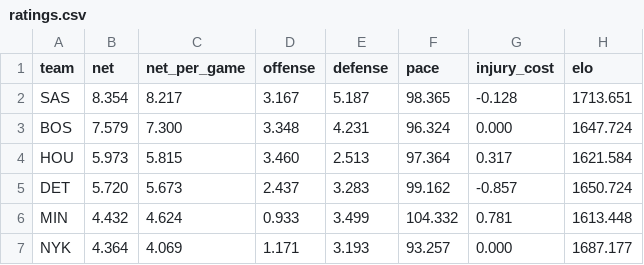
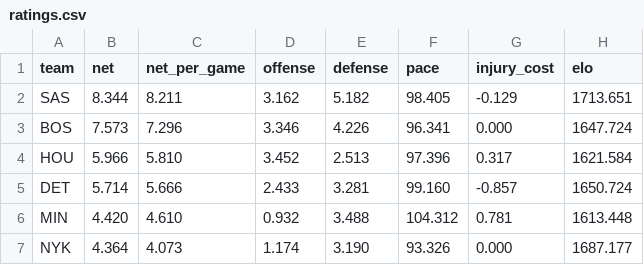
Before and after one commit to AramyJFerrent/AramyJFerrent, a CSV file: NBAScorePredictor/predictions/ratings.csv, drawn as a sheet; only a part is shown; the diff covers the shown part only.

```diff
--- a/NBAScorePredictor/predictions/ratings.csv
+++ b/NBAScorePredictor/predictions/ratings.csv
@@ -1,7 +1,7 @@
 team,net,net_per_game,offense,defense,pace,injury_cost,elo
-SAS,8.354,8.217,3.167,5.187,98.365,-0.128,1713.651
-BOS,7.579,7.300,3.348,4.231,96.324,0.000,1647.724
-HOU,5.973,5.815,3.460,2.513,97.364,0.317,1621.584
-DET,5.720,5.673,2.437,3.283,99.162,-0.857,1650.724
-MIN,4.432,4.624,0.933,3.499,104.332,0.781,1613.448
-NYK,4.364,4.069,1.171,3.193,93.257,0.000,1687.177
+SAS,8.344,8.211,3.162,5.182,98.405,-0.129,1713.651
+BOS,7.573,7.296,3.346,4.226,96.341,0.000,1647.724
+HOU,5.966,5.810,3.452,2.513,97.396,0.317,1621.584
+DET,5.714,5.666,2.433,3.281,99.160,-0.857,1650.724
+MIN,4.420,4.610,0.932,3.488,104.312,0.781,1613.448
+NYK,4.364,4.073,1.174,3.190,93.326,0.000,1687.177
```
Also changed, not shown: 124 edited cells elsewhere in this file, NBAScorePredictor/predictions/log.csv, NBAScorePredictor/predictions/players.csv, 3 other files.
